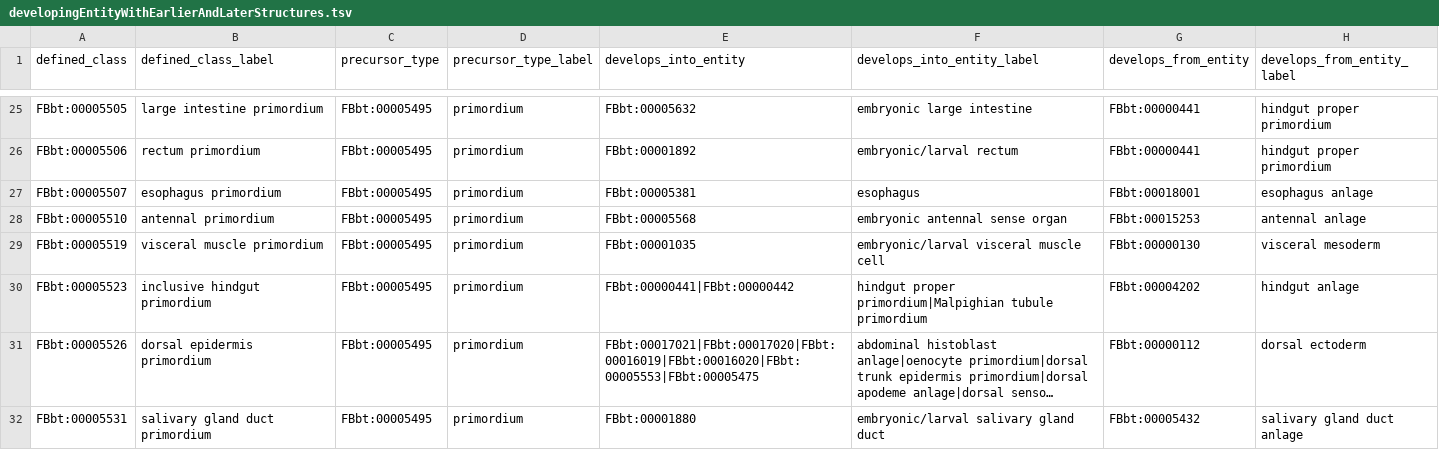
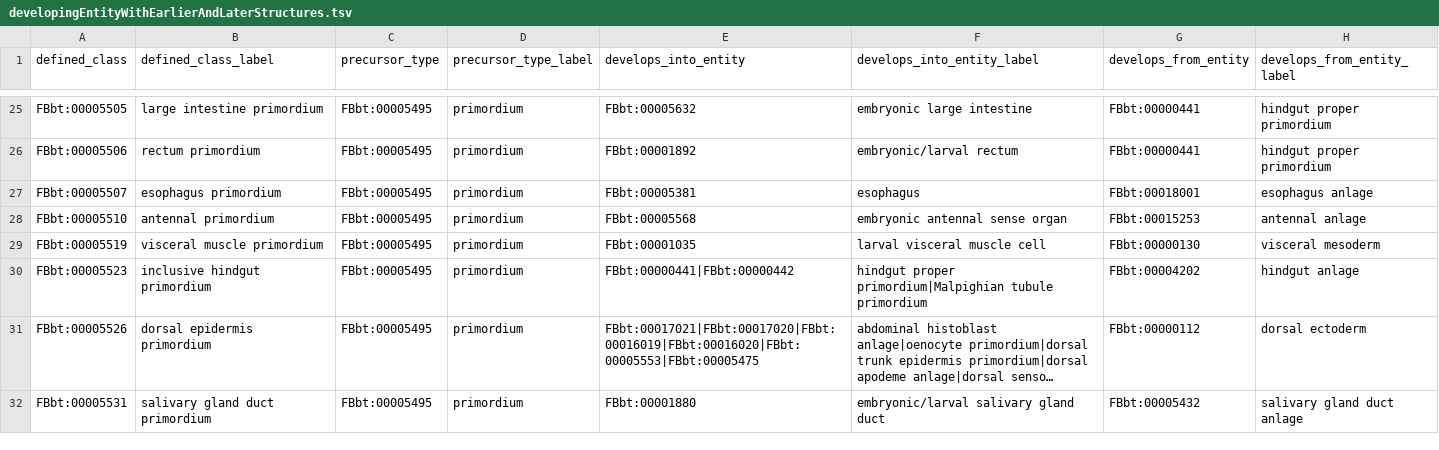
Before and after one commit to FlyBase/drosophila-anatomy-developmental-ontology, a TSV file: src/patterns/data/all-axioms/developingEntityWithEarlierAndLaterStructures.tsv, drawn as a sheet; only a part is shown, gaps mark what is left out; long unchanged cells end in ….

```diff
--- a/src/patterns/data/all-axioms/developingEntityWithEarlierAndLaterStructures.tsv
+++ b/src/patterns/data/all-axioms/developingEntityWithEarlierAndLaterStructures.tsv
@@ -28,3 +28,3 @@ FBbt:00005507	esophagus primordium	FBbt:00005495	primordium	FBbt:00005381	esopha
 FBbt:00005510	antennal primordium	FBbt:00005495	primordium	FBbt:00005568	embryonic antennal sense organ	FBbt:00015253	antennal anlage
-FBbt:00005519	visceral muscle primordium	FBbt:00005495	primordium	FBbt:00001035	embryonic/larval visceral muscle cell	FBbt:00000130	visceral mesoderm
+FBbt:00005519	visceral muscle primordium	FBbt:00005495	primordium	FBbt:00001035	larval visceral muscle cell	FBbt:00000130	visceral mesoderm
 FBbt:00005523	inclusive hindgut primordium	FBbt:00005495	primordium	FBbt:00000441|FBbt:00000442	hindgut proper primordium|Malpighian tubule primordium	FBbt:00004202	hindgut anlage
```
Also changed, not shown: src/patterns/data/logical-only/anatomicalEntityBySegment.tsv, src/patterns/data/logical-only/anatomicalEntityBySex.tsv, 9 other files.
